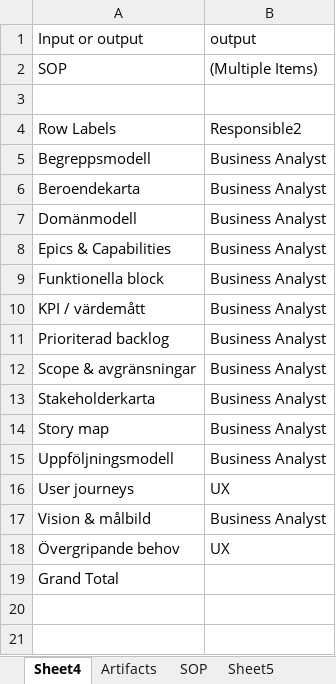
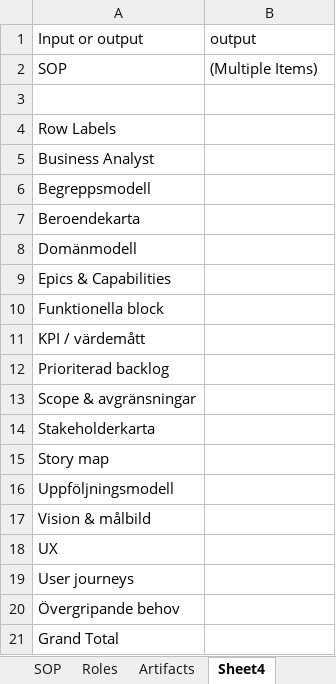
Before and after one commit to Riniga/valuestream-os, an Excel workbook: docs/sammanställt.xlsx, sheet Sheet4, drawn as a sheet; values as stored, in another font and other column widths than the file's, no borders; removed rows and columns are numbered as before the commit, all else as after; the diff names each change by its address in the sheet, - before the commit and + after, or states it on an @@ line.

```diff
--- a/docs/sammanställt.xlsx (sheet Sheet4)
+++ b/docs/sammanställt.xlsx (sheet Sheet4)
-sheet tab: Sheet5
@@ sheet tab order changed: SOP | Roles | Artifacts | Sheet4 @@
-B4 (output): Responsible2
+B4 (output): (empty)
+row 5: Business Analyst
-B6:B16 (output): Business Analyst
+B6:B16 (output): (empty)
-row 16: User journeys | UX
-B17 (output): Business Analyst
+B17 (output): (empty)
+row 18: UX
+row 19: User journeys
-B20 (output): UX
+B20 (output): (empty)
```
Also changed, not shown: sheet Artifacts, sheet Roles, sheet SOP, other sheet tabs, formulas that keep their value, hidden cells, 40 other files.
